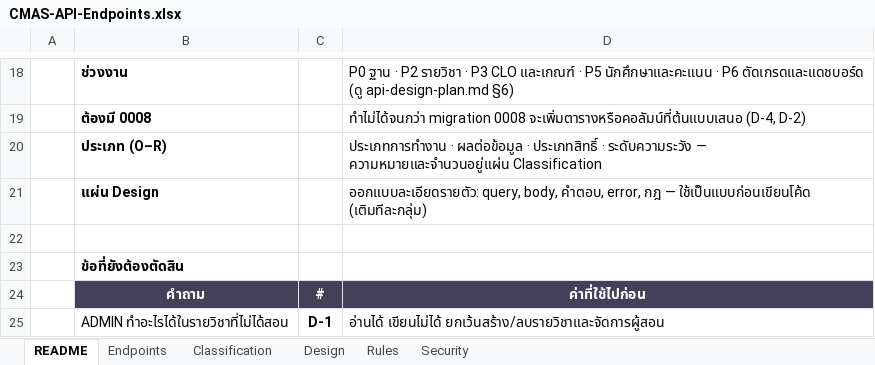
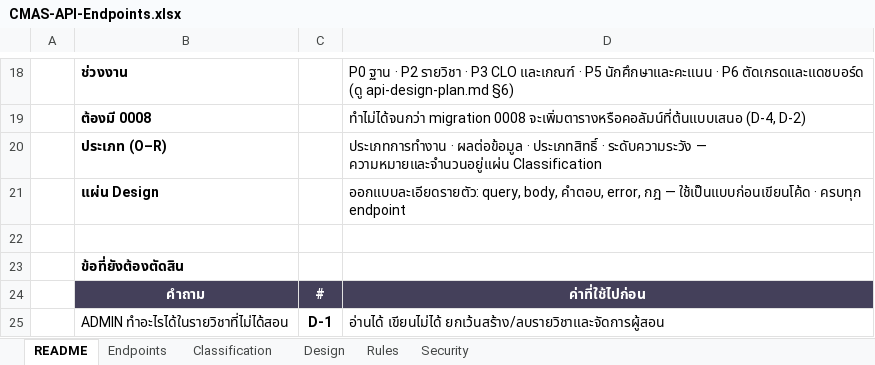
Before and after one commit to SIET-KMITL-INCEPTIO/CMAS-CLO, an Excel workbook: docs/excel/api/CMAS-API-Endpoints.xlsx, sheet README, drawn as a sheet; only a part is shown, gaps mark what is left out; values as stored, in another font and other column widths than the file's, no borders; the diff names each change by its address in the sheet, - before the commit and + after, or states it on an @@ line.

```diff
--- a/docs/excel/api/CMAS-API-Endpoints.xlsx (sheet README)
+++ b/docs/excel/api/CMAS-API-Endpoints.xlsx (sheet README)
-D21: …— ใช้เป็นแบบก่อนเขียนโค้ด (เติมทีละกลุ่ม)
+D21: …— ใช้เป็นแบบก่อนเขียนโค้ด · ครบทุก endpoint
```
Also changed, not shown: sheet Design, sheet Endpoints, 3 other files.
